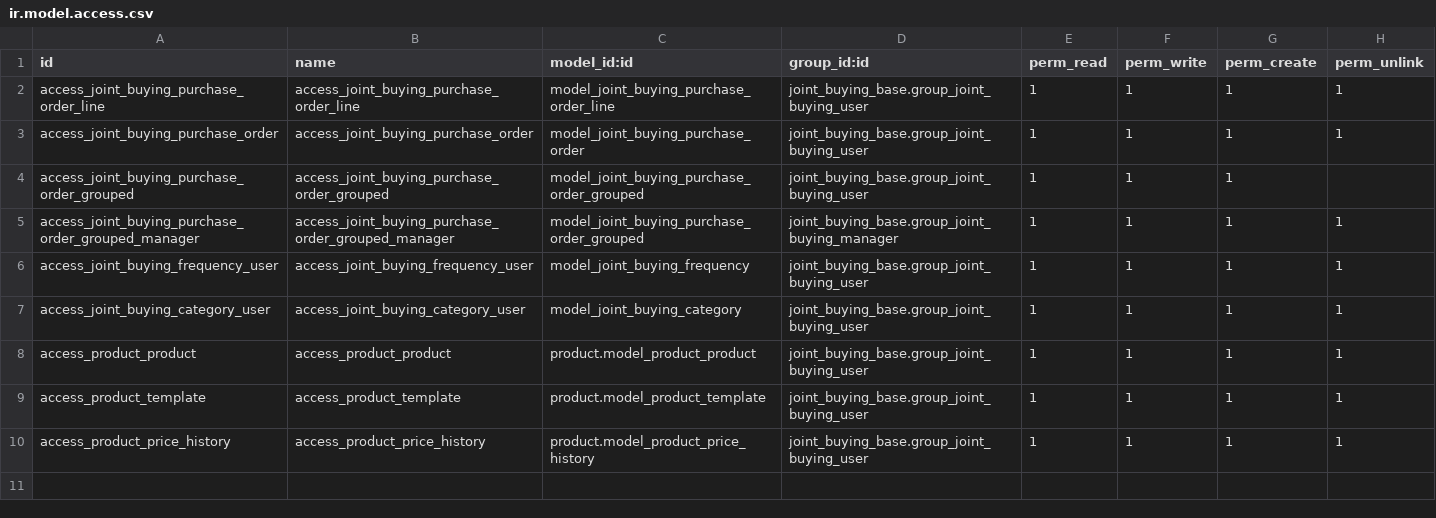
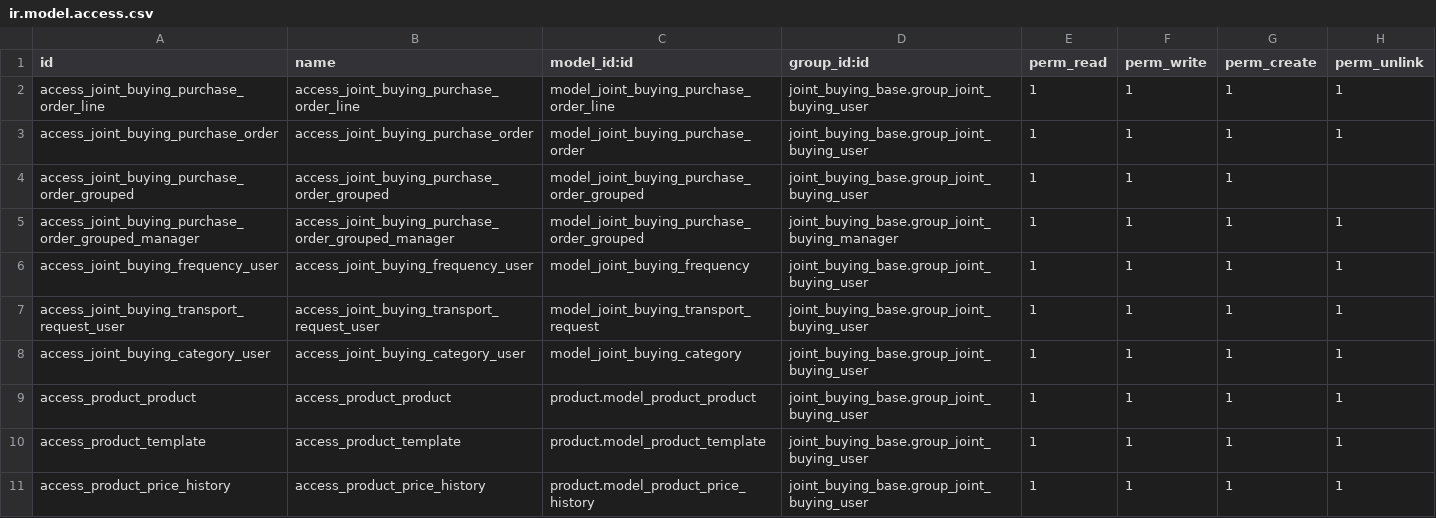
Before and after one commit to grap/odoo-addons-logistics, a CSV file: joint_buying_product/security/ir.model.access.csv, drawn as a sheet; the diff names each change by its address in the sheet, - before the commit and + after, or states it on an @@ line.

Commit message:
[ADD] joint_buying_product : new joint.buying.transport.request model
- add hook on (grouped).orders to create / unlink related transport requests at the good moment
- add transport request demo data

```diff
--- a/joint_buying_product/security/ir.model.access.csv
+++ b/joint_buying_product/security/ir.model.access.csv
+row 7: access_joint_buying_transport_request_user | access_joint_buying_transport_request_user | model_joint_buying_transport_request | joint_buying_base.group_joint_buying_user | 1 | 1 | 1 | 1
```
Also changed, not shown: 10 other files.
